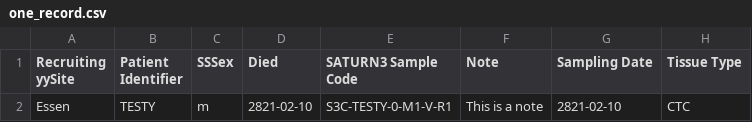
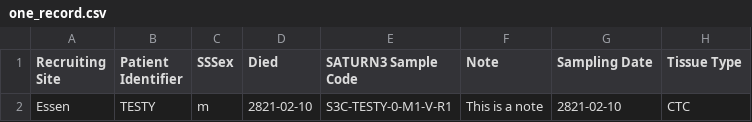
Before and after one commit to ICCB-Cologne/limetrack, a CSV file: csv-files/one_record.csv, drawn as a sheet; only a part is shown; the diff names each change by its address in the sheet, - before the commit and + after, or states it on an @@ line.

Commit message:
accidentally saved typo in csv file

```diff
--- a/csv-files/one_record.csv
+++ b/csv-files/one_record.csv
-A1: Recruiting yySite
+A1: Recruiting Site
```
